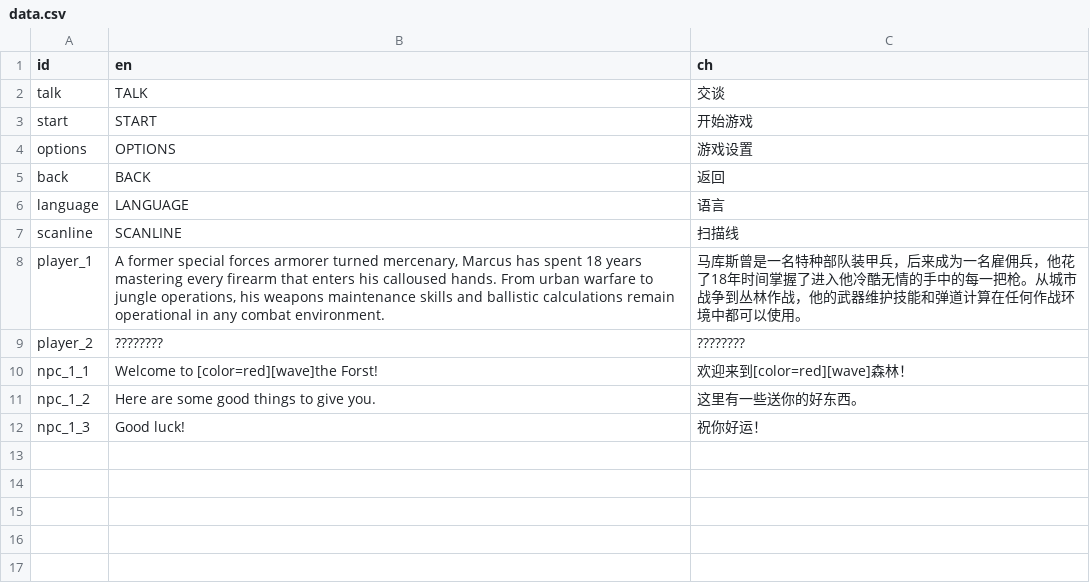
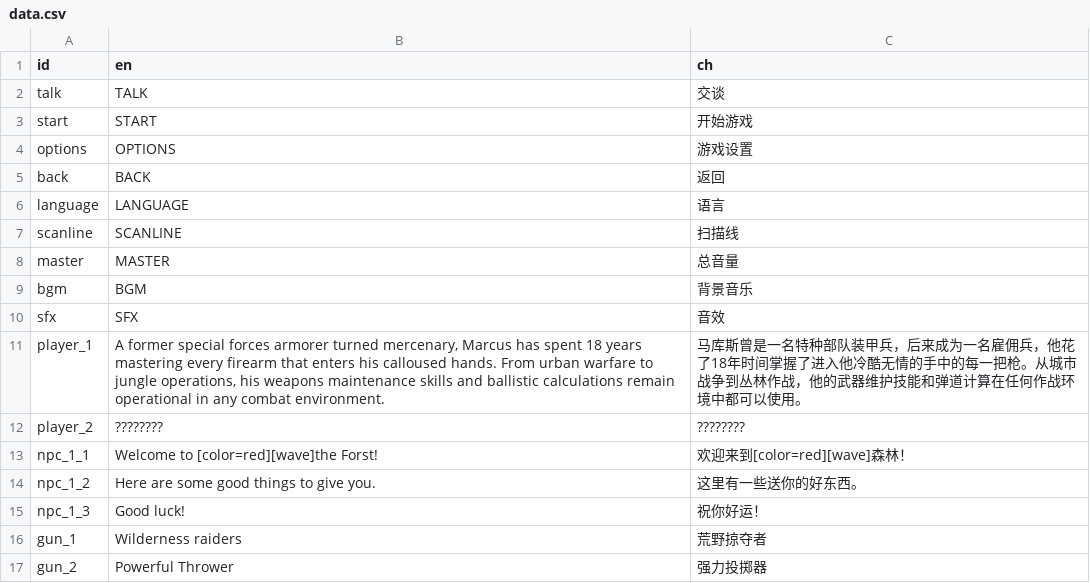
Before and after one commit to MassBitchen/rougelike_GameJam, a CSV file: Game/资源/5/data.csv, drawn as a sheet; the diff names each change by its address in the sheet, - before the commit and + after, or states it on an @@ line.

```diff
--- a/Game/资源/5/data.csv
+++ b/Game/资源/5/data.csv
+row 8: master | MASTER | 总音量
+row 9: bgm | BGM | 背景音乐
+row 10: sfx | SFX | 音效
+row 16: gun_1 | Wilderness raiders | 荒野掠夺者
+row 17: gun_2 | Powerful Thrower | 强力投掷器
```
Also changed, not shown: 42 other files.
